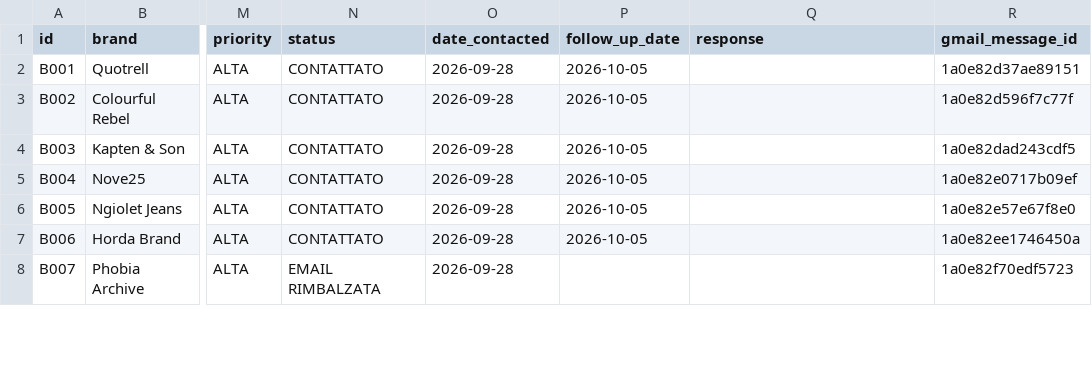
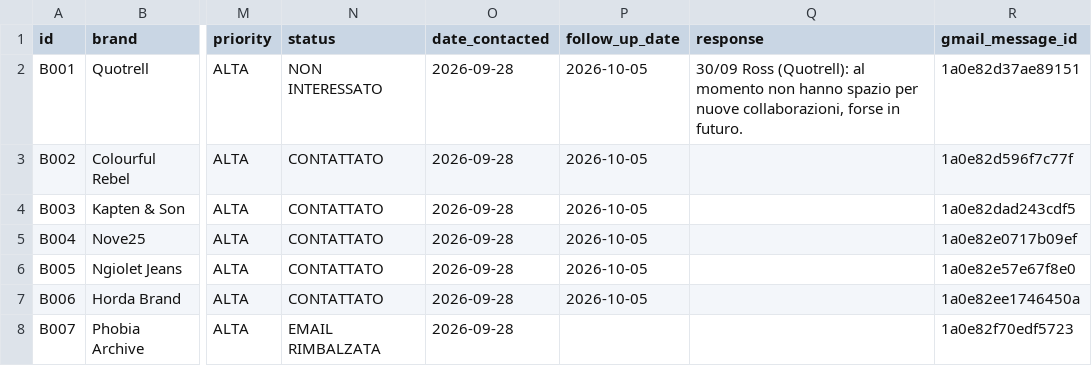
Before and after one commit to tommy971/fuzzy-doodle, a CSV file: data/brands.csv, drawn as a sheet; only a part is shown, gaps mark what is left out; the diff covers the shown part only; the diff names each change by its address in the sheet, - before the commit and + after, or states it on an @@ line.

```diff
--- a/data/brands.csv
+++ b/data/brands.csv
-N2 (status): CONTATTATO
+N2 (status): NON INTERESSATO
-Q2 (response): (empty)
+Q2 (response): 30/09 Ross (Quotrell): al momento non hanno spazio per nuove collaborazioni, forse in futuro.
```
Also changed, not shown: 1 added row and 5 edited cells elsewhere in this file, 2 other files.
